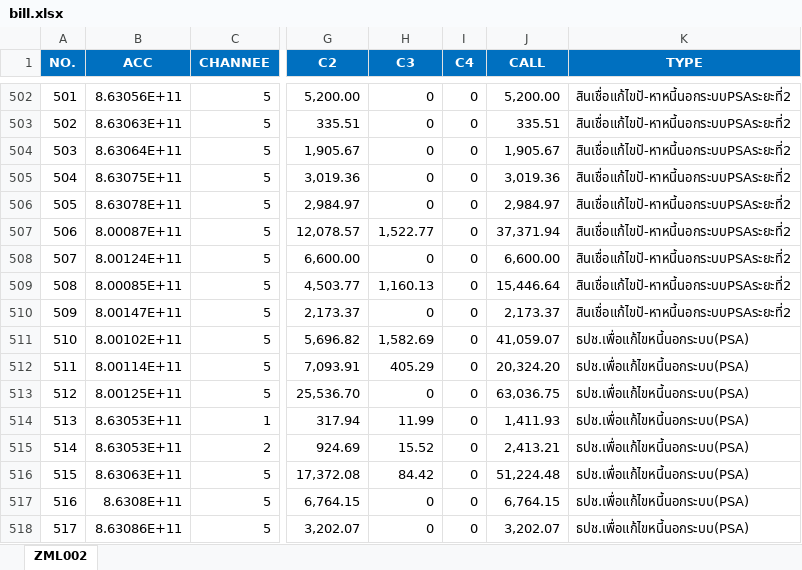
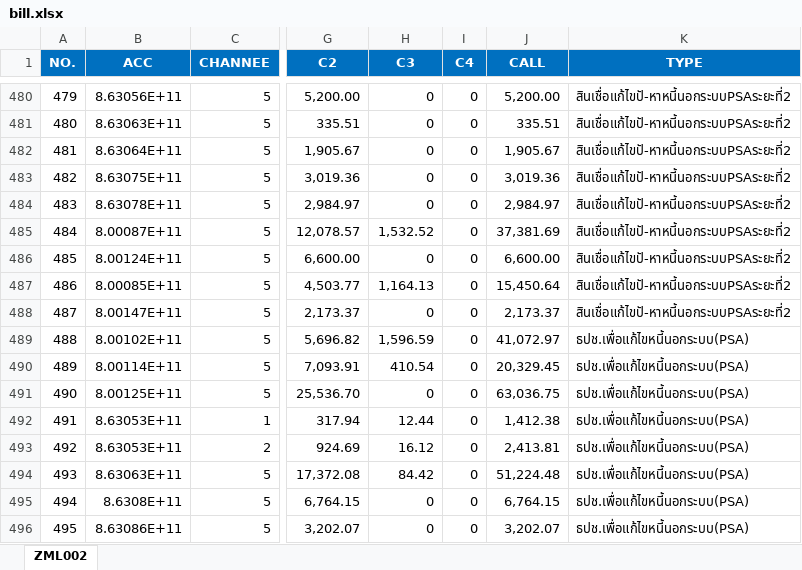
Before and after one commit to aklaytae/data-portal, an Excel workbook: backend/bill.xlsx, sheet ZML002, drawn as a sheet; only a part is shown, gaps mark what is left out; values as stored, in another font and other column widths than the file's, no borders; table styles not drawn; addresses are those after the commit; the diff covers the shown part only; the diff names each change by its address in the sheet, - before the commit and + after, or states it on an @@ line.

```diff
--- a/backend/bill.xlsx (sheet ZML002)
+++ b/backend/bill.xlsx (sheet ZML002)
@@ column A (NO.) renumbered from row 65 down @@
-H485 (C3): 1,522.77
+H485 (C3): 1,532.52
-J485 (CALL): 37,371.94
+J485 (CALL): 37,381.69
-H487 (C3): 1,160.13
+H487 (C3): 1,164.13
-J487 (CALL): 15,446.64
+J487 (CALL): 15,450.64
-H489 (C3): 1,582.69
+H489 (C3): 1,596.59
-J489 (CALL): 41,059.07
+J489 (CALL): 41,072.97
-H490 (C3): 405.29
+H490 (C3): 410.54
-J490 (CALL): 20,324.20
+J490 (CALL): 20,329.45
-H492 (C3): 11.99
+H492 (C3): 12.44
-J492 (CALL): 1,411.93
+J492 (CALL): 1,412.38
-H493 (C3): 15.52
+H493 (C3): 16.12
-J493 (CALL): 2,413.21
+J493 (CALL): 2,413.81
```
Also changed, not shown: 2 added rows, 44 removed rows and 603 edited cells elsewhere in this sheet, backend/limit.xlsx.
